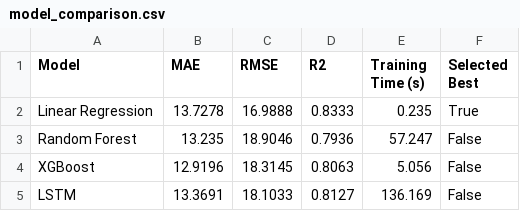
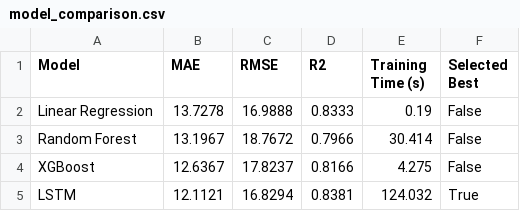
Before and after one commit to shiwankarprisha/predictive-maintenance-rul, a CSV file: reports/results/model_comparison.csv, drawn as a sheet.

Commit message:
update model evaluation results

```diff
--- a/reports/results/model_comparison.csv
+++ b/reports/results/model_comparison.csv
@@ -1,5 +1,5 @@
 Model,MAE,RMSE,R2,Training Time (s),Selected Best
-Linear Regression,13.7278,16.9888,0.8333,0.235,True
-Random Forest,13.235,18.9046,0.7936,57.247,False
-XGBoost,12.9196,18.3145,0.8063,5.056,False
-LSTM,13.3691,18.1033,0.8127,136.169,False
+Linear Regression,13.7278,16.9888,0.8333,0.19,False
+Random Forest,13.1967,18.7672,0.7966,30.414,False
+XGBoost,12.6367,17.8237,0.8166,4.275,False
+LSTM,12.1121,16.8294,0.8381,124.032,True
```
Also changed, not shown: 1 other file.
